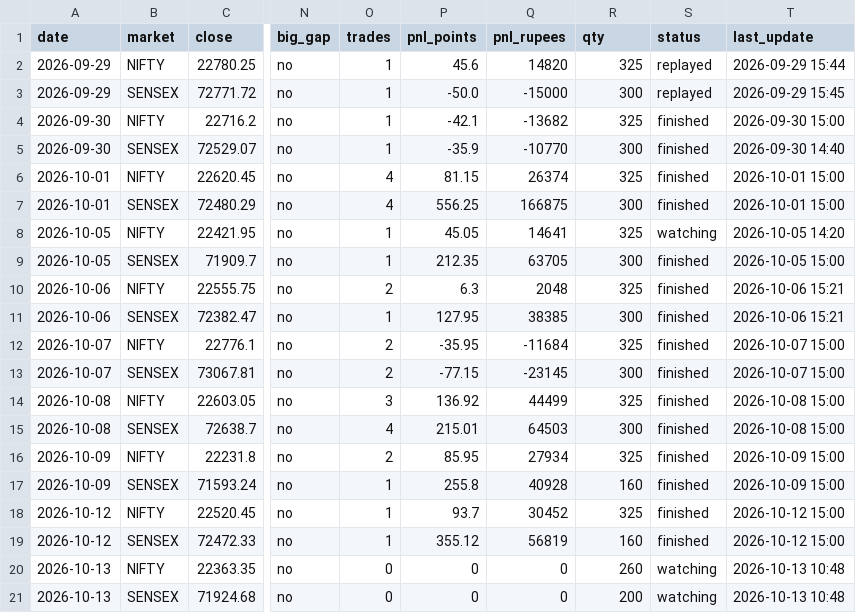
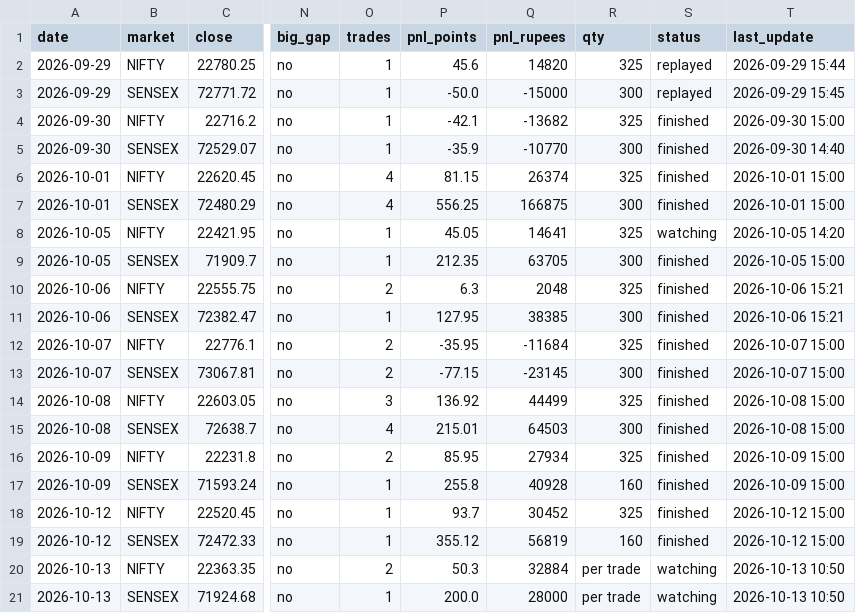
Before and after one commit to Jdingara/share_market_bava, a CSV file: history/hlc/days.csv, drawn as a sheet; only a part is shown, gaps mark what is left out; the diff names each change by its address in the sheet, - before the commit and + after, or states it on an @@ line.

```diff
--- a/history/hlc/days.csv
+++ b/history/hlc/days.csv
-O20 (trades): 0
+O20 (trades): 2
-P20 (pnl_points): 0
+P20 (pnl_points): 50.3
-Q20 (pnl_rupees): 0
+Q20 (pnl_rupees): 32884
-R20 (qty): 260
+R20 (qty): per trade
-T20:T21 (last_update): 2026-10-13 10:48
+T20:T21 (last_update): 2026-10-13 10:50
-O21 (trades): 0
+O21 (trades): 1
-P21 (pnl_points): 0
+P21 (pnl_points): 200.0
-Q21 (pnl_rupees): 0
+Q21 (pnl_rupees): 28000
-R21 (qty): 200
+R21 (qty): per trade
```
Also changed, not shown: history/days.csv, history/hlc/trades.csv, 5 other files.
